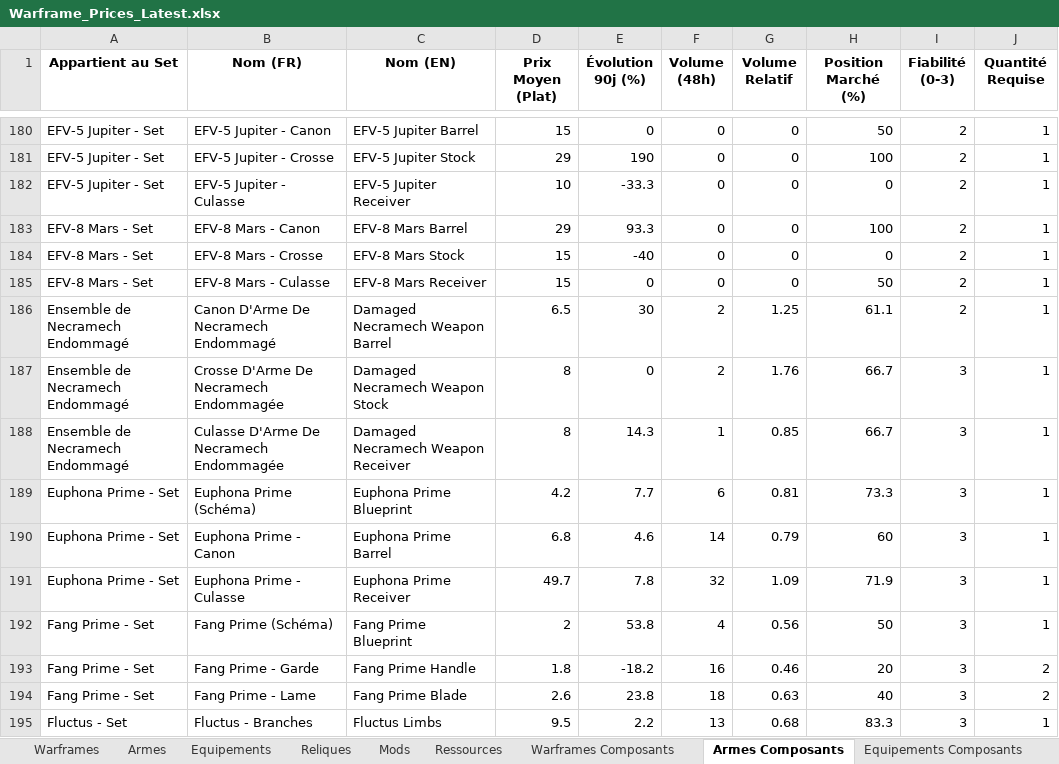
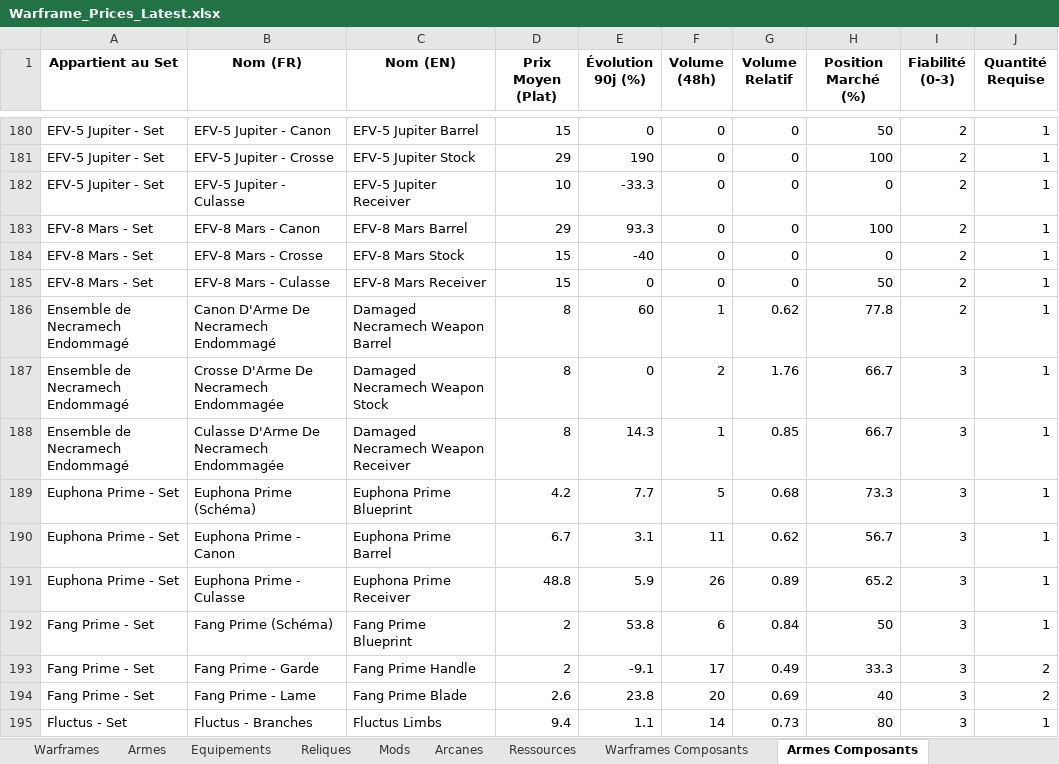
Before and after one commit to Protideus/PriceCheckList, an Excel workbook: data/Warframe_Prices_Latest.xlsx, sheet Armes Composants, drawn as a sheet; only a part is shown, gaps mark what is left out; values as stored, in another font and other column widths than the file's, no borders; the diff covers the shown part only; the diff names each change by its address in the sheet, - before the commit and + after, or states it on an @@ line.

```diff
--- a/data/Warframe_Prices_Latest.xlsx (sheet Armes Composants)
+++ b/data/Warframe_Prices_Latest.xlsx (sheet Armes Composants)
+sheet tab: Arcanes
-D186 (Prix Moyen (Plat)): 6.5
+D186 (Prix Moyen (Plat)): 8
-E186 (Évolution 90j (%)): 30
+E186 (Évolution 90j (%)): 60
-F186 (Volume (48h)): 2
+F186 (Volume (48h)): 1
-G186 (Volume Relatif): 1.25
+G186 (Volume Relatif): 0.62
-H186 (Position Marché (%)): 61.1
+H186 (Position Marché (%)): 77.8
-F189 (Volume (48h)): 6
+F189 (Volume (48h)): 5
-G189 (Volume Relatif): 0.81
+G189 (Volume Relatif): 0.68
-D190 (Prix Moyen (Plat)): 6.8
+D190 (Prix Moyen (Plat)): 6.7
-E190 (Évolution 90j (%)): 4.6
+E190 (Évolution 90j (%)): 3.1
-F190 (Volume (48h)): 14
+F190 (Volume (48h)): 11
-G190 (Volume Relatif): 0.79
+G190 (Volume Relatif): 0.62
-H190 (Position Marché (%)): 60
+H190 (Position Marché (%)): 56.7
-D191 (Prix Moyen (Plat)): 49.7
+D191 (Prix Moyen (Plat)): 48.8
-E191 (Évolution 90j (%)): 7.8
+E191 (Évolution 90j (%)): 5.9
-F191 (Volume (48h)): 32
+F191 (Volume (48h)): 26
-G191 (Volume Relatif): 1.09
+G191 (Volume Relatif): 0.89
-H191 (Position Marché (%)): 71.9
+H191 (Position Marché (%)): 65.2
-F192 (Volume (48h)): 4
+F192 (Volume (48h)): 6
-G192 (Volume Relatif): 0.56
+G192 (Volume Relatif): 0.84
-D193 (Prix Moyen (Plat)): 1.8
+D193 (Prix Moyen (Plat)): 2
-E193 (Évolution 90j (%)): -18.2
+E193 (Évolution 90j (%)): -9.1
-F193 (Volume (48h)): 16
+F193 (Volume (48h)): 17
-G193 (Volume Relatif): 0.46
+G193 (Volume Relatif): 0.49
-H193 (Position Marché (%)): 20
+H193 (Position Marché (%)): 33.3
-F194 (Volume (48h)): 18
+F194 (Volume (48h)): 20
-G194 (Volume Relatif): 0.63
+G194 (Volume Relatif): 0.69
-D195 (Prix Moyen (Plat)): 9.5
+D195 (Prix Moyen (Plat)): 9.4
-E195 (Évolution 90j (%)): 2.2
+E195 (Évolution 90j (%)): 1.1
-F195 (Volume (48h)): 13
+F195 (Volume (48h)): 14
-G195 (Volume Relatif): 0.68
+G195 (Volume Relatif): 0.73
-H195 (Position Marché (%)): 83.3
+H195 (Position Marché (%)): 80
```
Also changed, not shown: 3 removed rows and 1892 edited cells elsewhere in this sheet, sheet Mods, sheet Warframes Composants, sheet Armes, sheet Reliques, sheet Warframes, sheet Equipements Composants, 2 more sheets, 18 other files.
